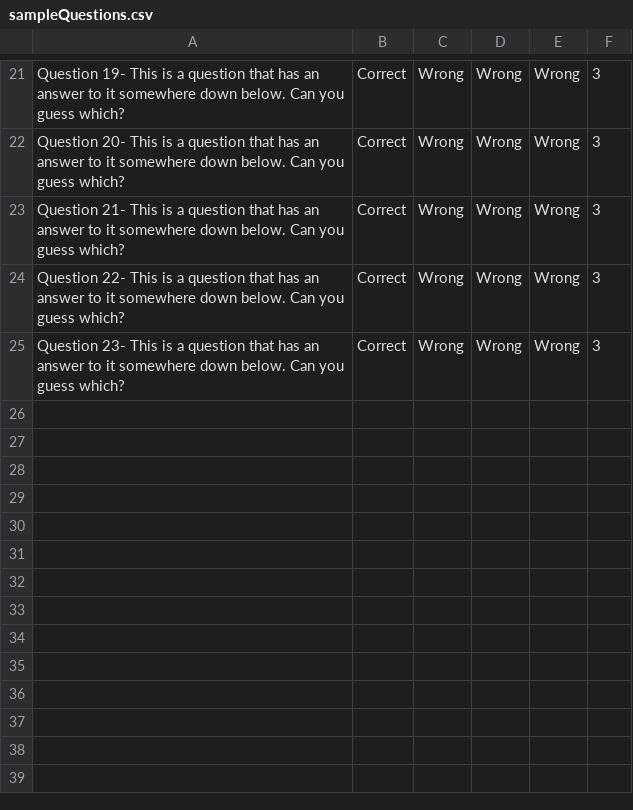
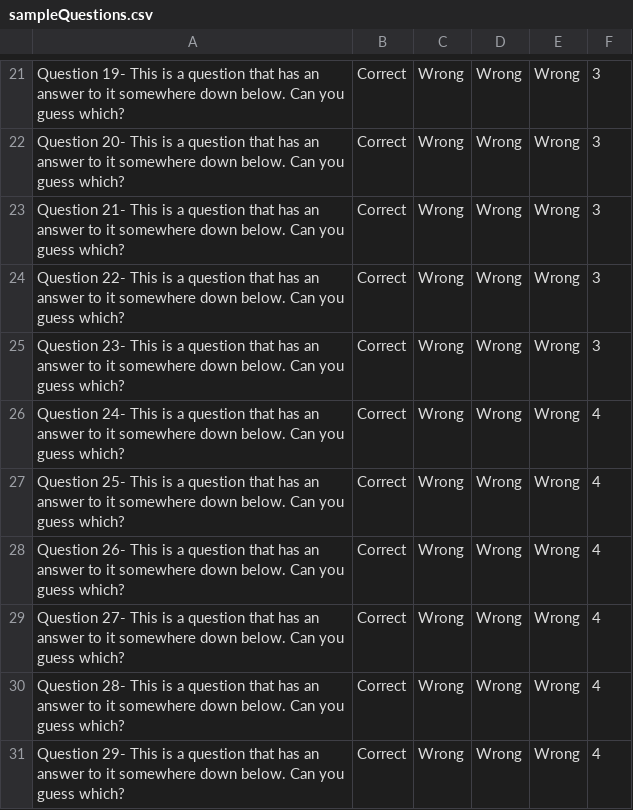
Before and after one commit to ousrahm/Ancient-Path-Bible-Trivia, a CSV file: csvs/sampleQuestions.csv, drawn as a sheet; only a part is shown, gaps mark what is left out.

```diff
--- a/csvs/sampleQuestions.csv
+++ b/csvs/sampleQuestions.csv
@@ -25 +25,7 @@ Question 22- This is a question that has an answer to it somewhere down below. C
 Question 23- This is a question that has an answer to it somewhere down below. Can you guess which?,Correct,Wrong,Wrong,Wrong,3
+Question 24- This is a question that has an answer to it somewhere down below. Can you guess which?,Correct,Wrong,Wrong,Wrong,4
+Question 25- This is a question that has an answer to it somewhere down below. Can you guess which?,Correct,Wrong,Wrong,Wrong,4
+Question 26- This is a question that has an answer to it somewhere down below. Can you guess which?,Correct,Wrong,Wrong,Wrong,4
+Question 27- This is a question that has an answer to it somewhere down below. Can you guess which?,Correct,Wrong,Wrong,Wrong,4
+Question 28- This is a question that has an answer to it somewhere down below. Can you guess which?,Correct,Wrong,Wrong,Wrong,4
+Question 29- This is a question that has an answer to it somewhere down below. Can you guess which?,Correct,Wrong,Wrong,Wrong,4
```
Also changed, not shown: 13 other files.
